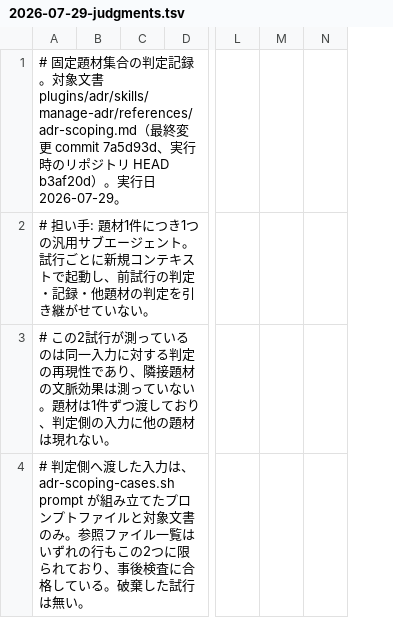
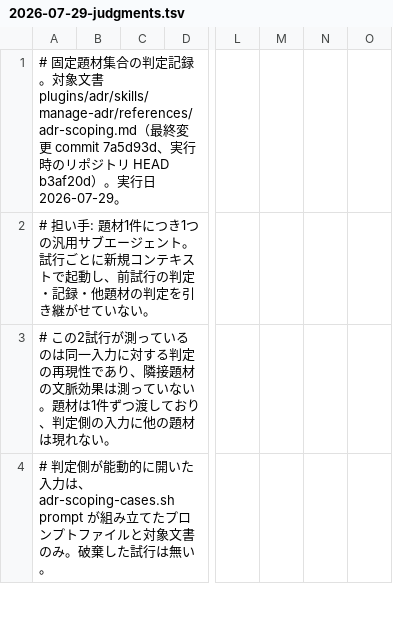
Before and after one commit to kuchita-el/claude-shared-skills, a TSV file: docs/development/adr-scoping-cases/runs/2026-07-29-judgments.tsv, drawn as a sheet; only a part is shown, gaps mark what is left out; the diff covers the shown part only; the diff names each change by its address in the sheet, - before the commit and + after, or states it on an @@ line.

```diff
--- a/docs/development/adr-scoping-cases/runs/2026-07-29-judgments.tsv
+++ b/docs/development/adr-scoping-cases/runs/2026-07-29-judgments.tsv
+column O, empty
-A4: # 判定側へ渡した入力は、adr-scoping-cases.sh prompt が組み立てたプロンプトファイルと対象文書のみ。参照ファイル一覧はいずれの行もこの2つに限られており、事後検査に合格している。破棄し…
+A4: # 判定側が能動的に開いた入力は、adr-scoping-cases.sh prompt が組み立てたプロンプトファイルと対象文書のみ。破棄し…
```
Also changed, not shown: 5 added rows and 65 edited cells elsewhere in this file, 8 other files.
